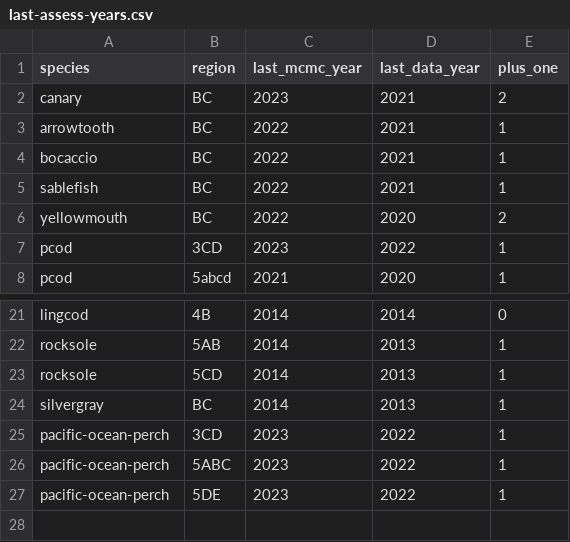
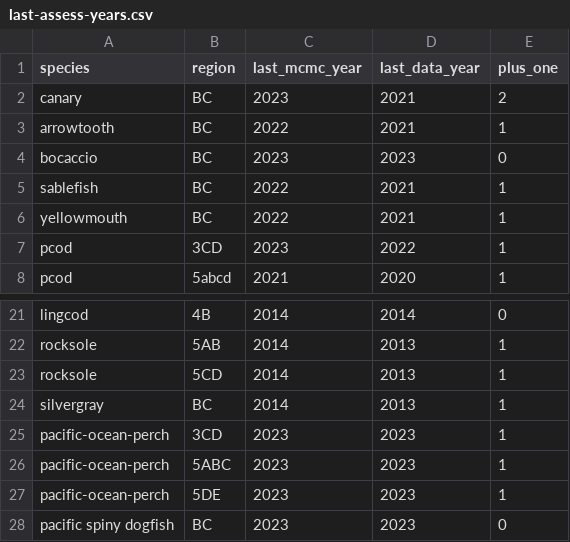
Before and after one commit to pbs-assess/gftrends, a CSV file: data-raw/last-assess-years.csv, drawn as a sheet; only a part is shown, gaps mark what is left out.

Commit message:
Update last-assess-years.csv

```diff
--- a/data-raw/last-assess-years.csv
+++ b/data-raw/last-assess-years.csv
@@ -3,5 +3,5 @@ canary,BC,2023,2021,2
 arrowtooth,BC,2022,2021,1
-bocaccio,BC,2022,2021,1
+bocaccio,BC,2023,2023,0
 sablefish,BC,2022,2021,1
-yellowmouth,BC,2022,2020,2
+yellowmouth,BC,2022,2021,1
 pcod,3CD,2023,2022,1
@@ -24,4 +24,5 @@ rocksole,5CD,2014,2013,1
 silvergray,BC,2014,2013,1
-pacific-ocean-perch,3CD,2023,2022,1
-pacific-ocean-perch,5ABC,2023,2022,1
-pacific-ocean-perch,5DE,2023,2022,1
+pacific-ocean-perch,3CD,2023,2023,1
+pacific-ocean-perch,5ABC,2023,2023,1
+pacific-ocean-perch,5DE,2023,2023,1
+pacific spiny dogfish,BC,2023,2023,0
```
